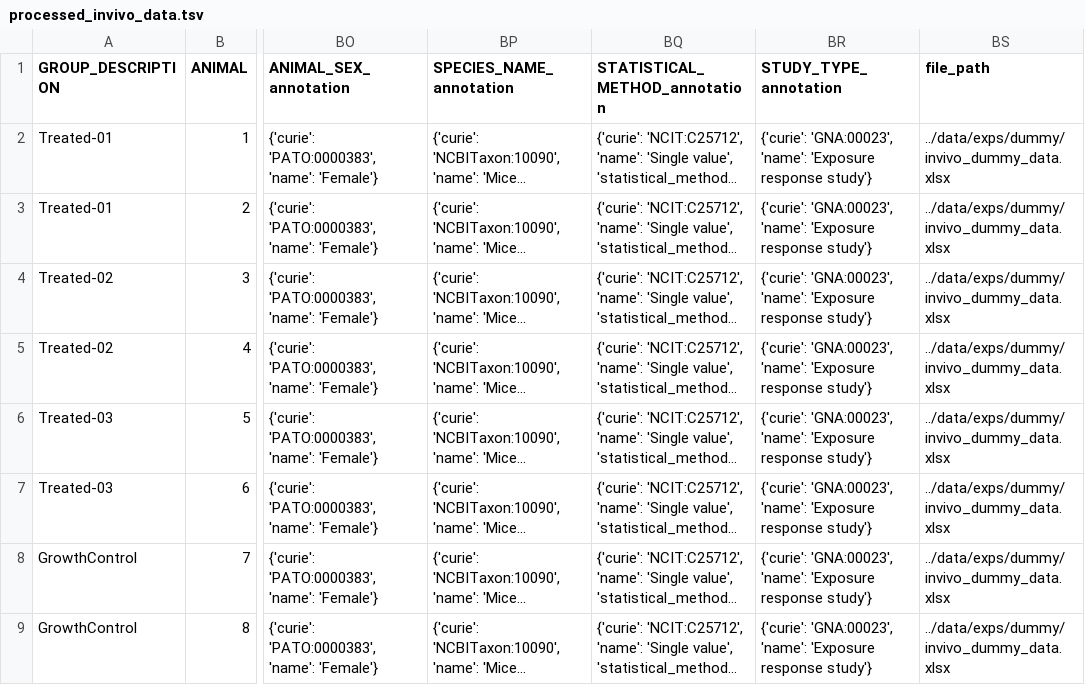
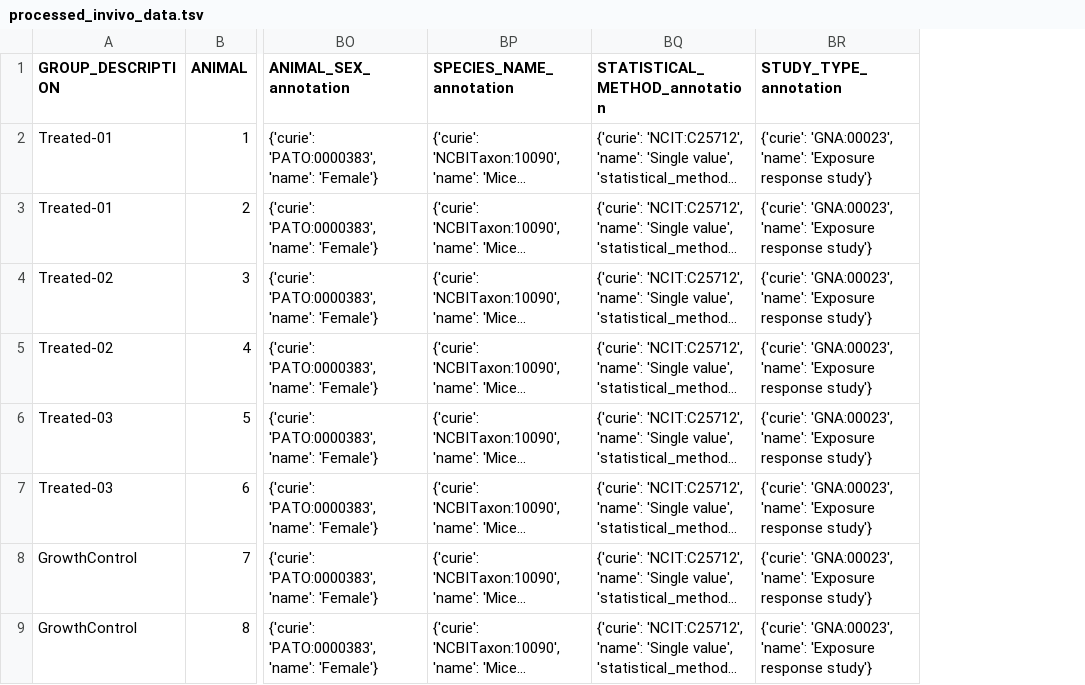
Before and after one commit to IMI-COMBINE/template2graphs, a TSV file: data/processed_invivo_data.tsv, drawn as a sheet; only a part is shown, gaps mark what is left out; long unchanged cells end in …; the diff names each change by its address in the sheet, - before the commit and + after, or states it on an @@ line.

Commit message:
add pre-processed template

```diff
--- a/data/processed_invivo_data.tsv
+++ b/data/processed_invivo_data.tsv
-column BS (file_path), rows 2-9: all ../data/exps/dummy/invivo_dummy_data.xlsx
```
Also changed, not shown: 1 other file.
